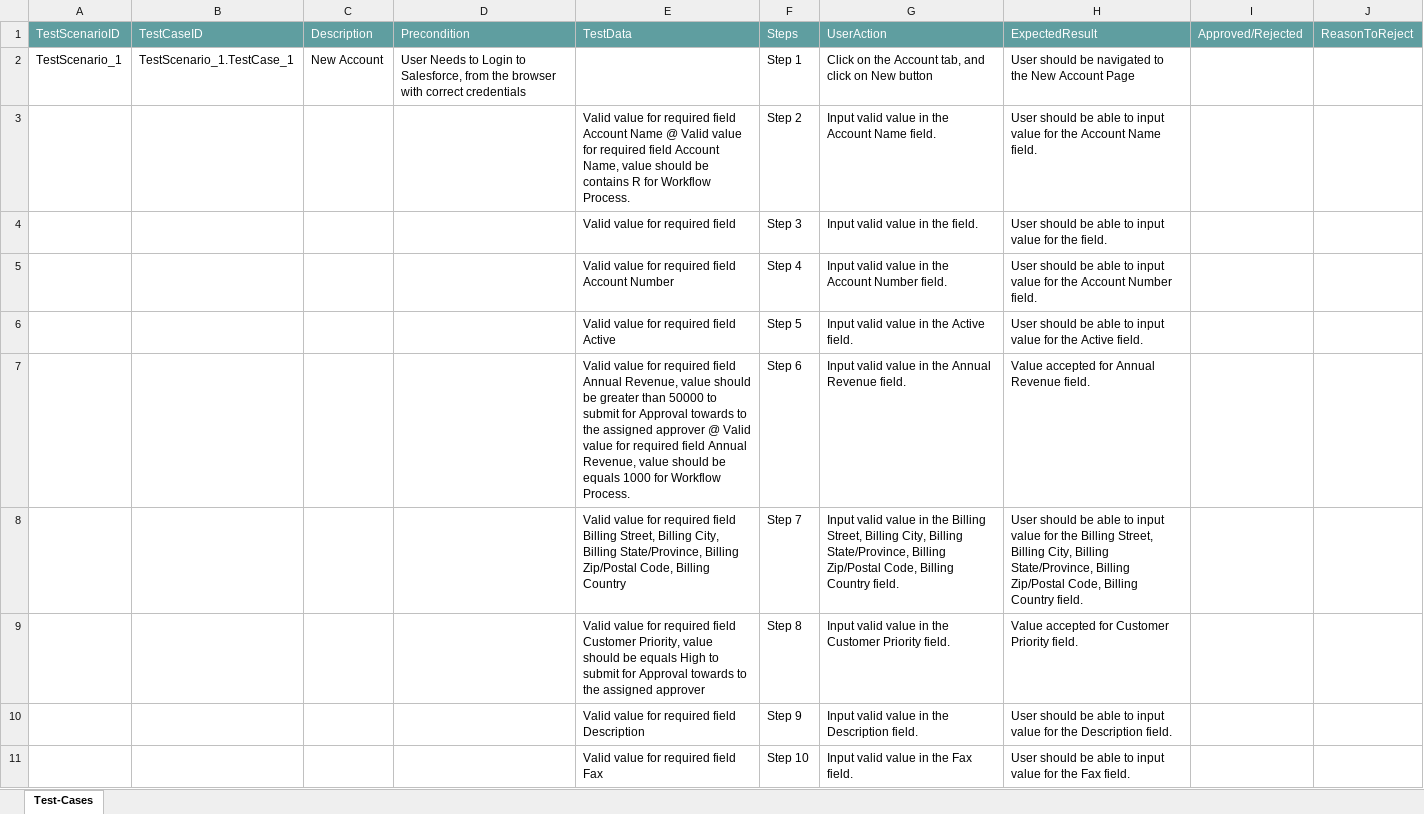
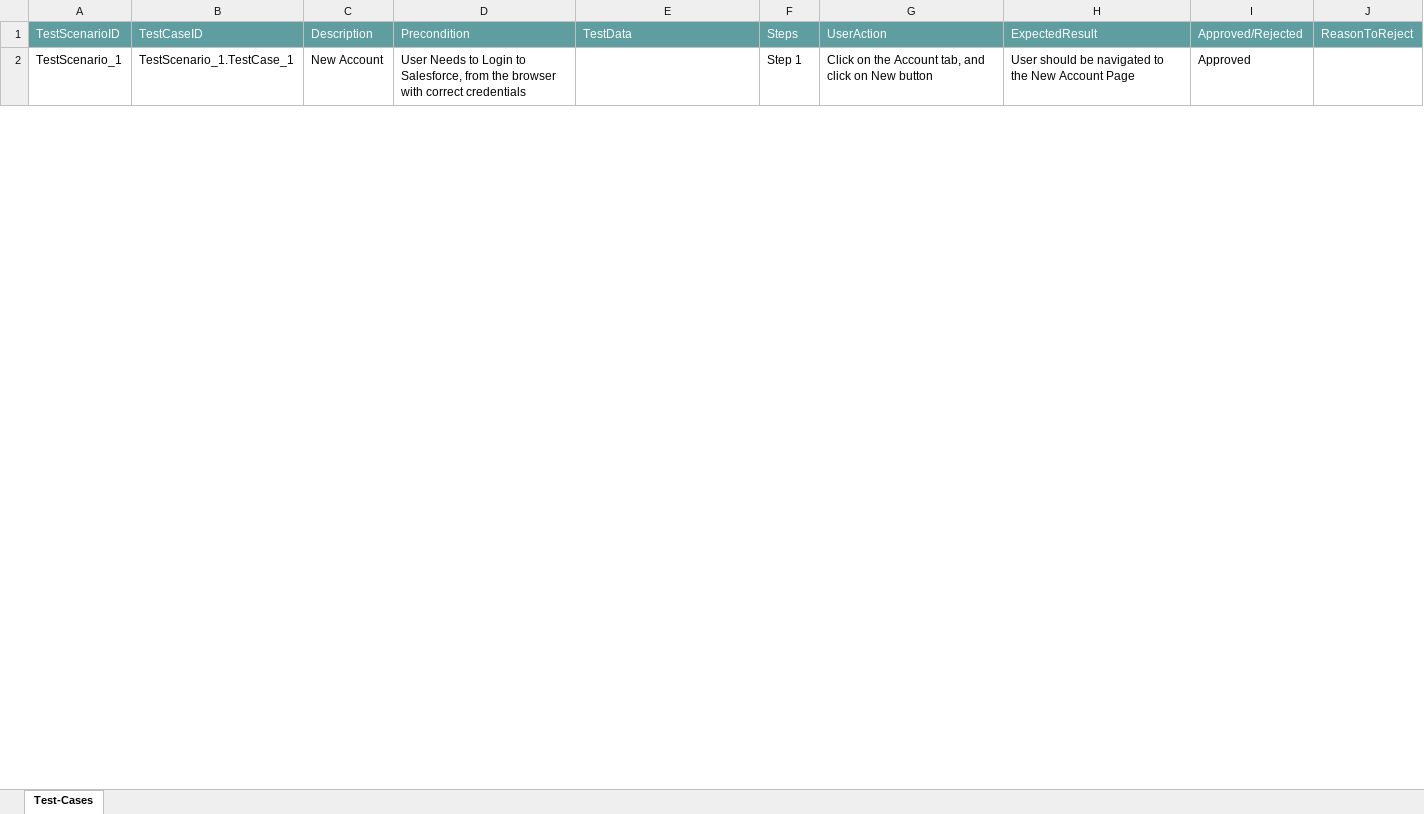
Before and after one commit to ShaikMohamedIrfan/SFMobileAppTesting004, an Excel workbook: TpMobileAccountFun004.xlsx, sheet Test-Cases, drawn as a sheet; only a part is shown; values as stored, in another font and other column widths than the file's, no borders; table styles not drawn; the diff covers the shown part only; the diff names each change by its address in the sheet, - before the commit and + after, or states it on an @@ line.

Commit message:
Add files via upload

```diff
--- a/TpMobileAccountFun004.xlsx (sheet Test-Cases)
+++ b/TpMobileAccountFun004.xlsx (sheet Test-Cases)
-I2: (empty)
+I2: Approved
@@ row 3 hidden:  |  |  |  | Valid value for required field Account Name @ Valid value for required field Account Name, value should be contains R for Workflow Process. | Step 2 | Input valid value in the Account Name field. | User should be able to input value for the Account Name field. @@
@@ row 4 hidden:  |  |  |  | Valid value for required field | Step 3 | Input valid value in the field. | User should be able to input value for the field. @@
@@ row 5 hidden:  |  |  |  | Valid value for required field Account Number | Step 4 | Input valid value in the Account Number field. | User should be able to input value for the Account Number field. @@
@@ row 6 hidden:  |  |  |  | Valid value for required field Active | Step 5 | Input valid value in the Active field. | User should be able to input value for the Active field. @@
@@ row 7 hidden:  |  |  |  | Valid value for required field Annual Revenue, value should be greater than 50000 to submit for Approval towards to the assigned approver @ Valid value for required field Annual Revenue, value should be equals 1000 for Workflow Process. | Step 6 | Input valid value in the Annual Revenue field. | Value accepted for Annual Revenue field. @@
@@ row 8 hidden:  |  |  |  | Valid value for required field Billing Street, Billing City, Billing State/Province, Billing Zip/Postal Code, Billing Country | Step 7 | Input valid value in the Billing Street, Billing City, Billing State/Province, Billing Zip/Postal Code, Billing Country field. | User should be able to input value for the Billing Street, Billing City, Billing State/Province, Billing Zip/Postal Code, Billing Country field. @@
@@ row 9 hidden:  |  |  |  | Valid value for required field Customer Priority, value should be equals High to submit for Approval towards to the assigned approver | Step 8 | Input valid value in the Customer Priority field. | Value accepted for Customer Priority field. @@
@@ row 10 hidden:  |  |  |  | Valid value for required field Description | Step 9 | Input valid value in the Description field. | User should be able to input value for the Description field. @@
@@ row 11 hidden:  |  |  |  | Valid value for required field Fax | Step 10 | Input valid value in the Fax field. | User should be able to input value for the Fax field. @@
```
Also changed, not shown: 58 hidden or unhidden rows and 3 edited cells elsewhere in this sheet.
